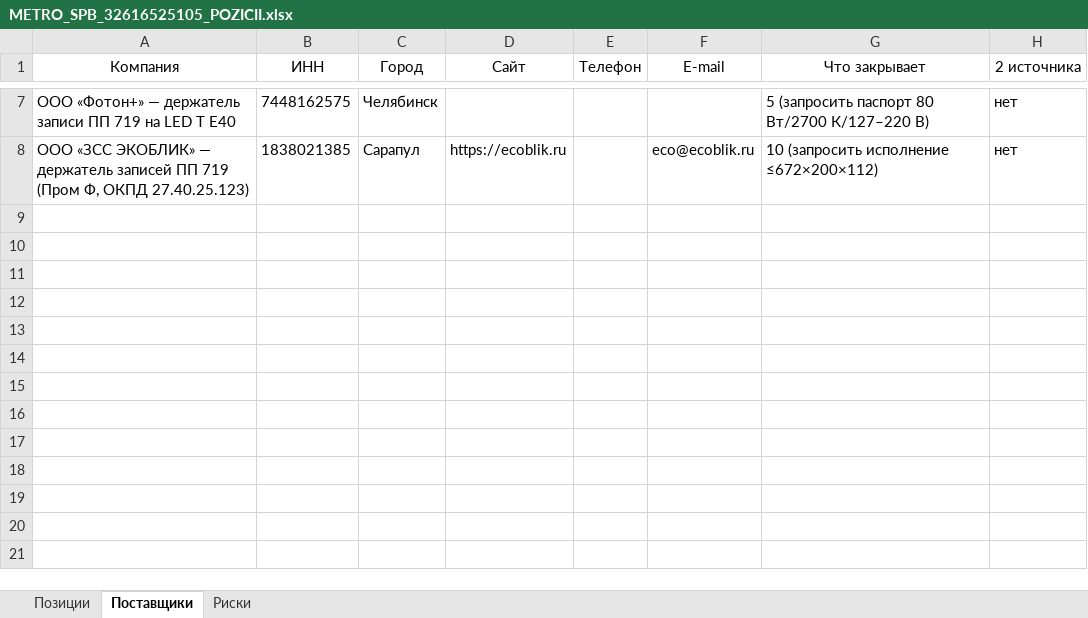
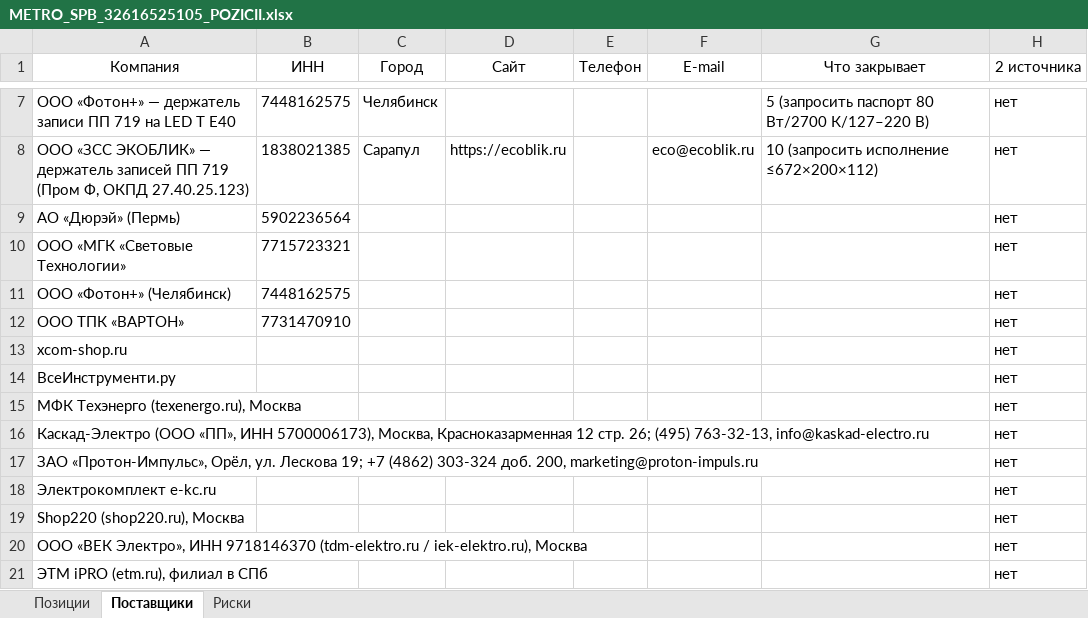
Before and after one commit to arorlov93/Tender-RUS-, an Excel workbook: METRO_SPB_32616525105_POZICII.xlsx, sheet Поставщики, drawn as a sheet; only a part is shown, gaps mark what is left out; values as stored, in another font and other column widths than the file's, no borders; the diff names each change by its address in the sheet, - before the commit and + after, or states it on an @@ line.

```diff
--- a/METRO_SPB_32616525105_POZICII.xlsx (sheet Поставщики)
+++ b/METRO_SPB_32616525105_POZICII.xlsx (sheet Поставщики)
+row 9: АО «Дюрэй» (Пермь) | 5902236564 |  |  |  |  |  | нет
+row 10: ООО «МГК «Световые Технологии» | 7715723321 |  |  |  |  |  | нет
+row 11: ООО «Фотон+» (Челябинск) | 7448162575 |  |  |  |  |  | нет
+row 12: ООО ТПК «ВАРТОН» | 7731470910 |  |  |  |  |  | нет
+row 13: xcom-shop.ru |  |  |  |  |  |  | нет
+row 14: ВсеИнструменти.ру |  |  |  |  |  |  | нет
+row 15: МФК Техэнерго (texenergo.ru), Москва |  |  |  |  |  |  | нет
+row 16: Каскад-Электро (ООО «ПП», ИНН 5700006173), Москва, Красноказарменная 12 стр. 26; (495) 763-32-13, info@kaskad-electro.ru |  |  |  |  |  |  | нет
+row 17: ЗАО «Протон-Импульс», Орёл, ул. Лескова 19; +7 (4862) 303-324 доб. 200, marketing@proton-impuls.ru |  |  |  |  |  |  | нет
+row 18: Электрокомплект e-kc.ru |  |  |  |  |  |  | нет
+row 19: Shop220 (shop220.ru), Москва |  |  |  |  |  |  | нет
+row 20: ООО «ВЕК Электро», ИНН 9718146370 (tdm-elektro.ru / iek-elektro.ru), Москва |  |  |  |  |  |  | нет
+row 21: ЭТМ iPRO (etm.ru), филиал в СПб |  |  |  |  |  |  | нет
```
Also changed, not shown: sheet Позиции, sheet Риски, 3 other files.
